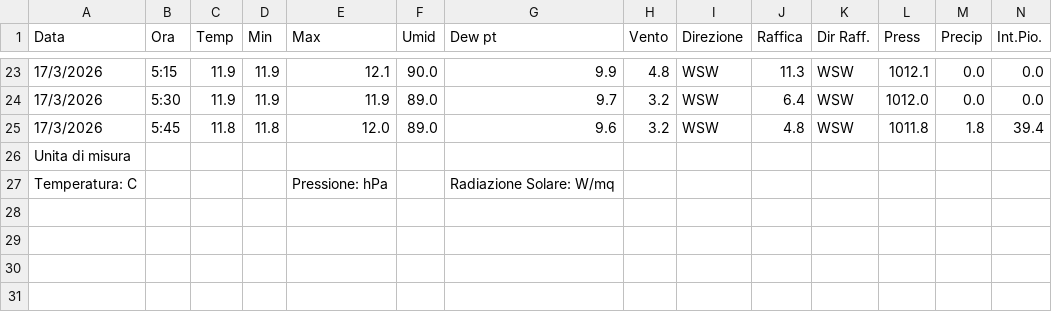
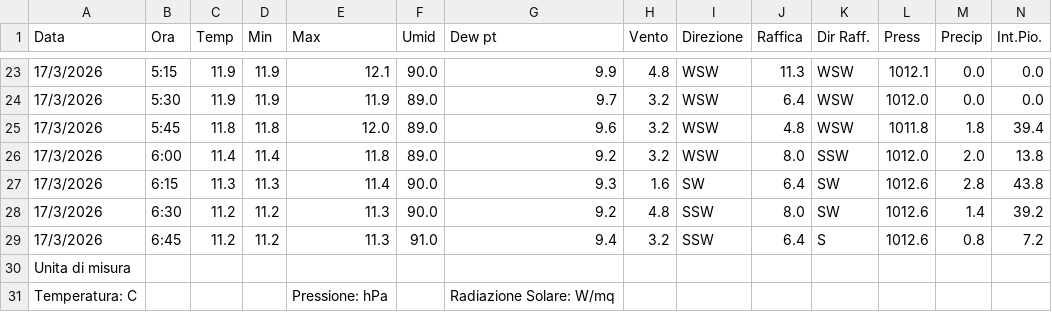
Before and after one commit to skfallin/meteopuzzo, a CSV file: export.csv, drawn as a sheet; only a part is shown, gaps mark what is left out; rows hold the shown columns only; the diff names each change by its address in the sheet, - before the commit and + after, or states it on an @@ line.

```diff
--- a/export.csv
+++ b/export.csv
+row 26: 17/3/2026 | 6:00 | 11.4 | 11.4 | 11.8 | 89.0 | 9.2 | 3.2 | WSW | 8.0 | SSW | 1012.0 | 2.0 | 13.8
+row 27: 17/3/2026 | 6:15 | 11.3 | 11.3 | 11.4 | 90.0 | 9.3 | 1.6 | SW | 6.4 | SW | 1012.6 | 2.8 | 43.8
+row 28: 17/3/2026 | 6:30 | 11.2 | 11.2 | 11.3 | 90.0 | 9.2 | 4.8 | SSW | 8.0 | SW | 1012.6 | 1.4 | 39.2
+row 29: 17/3/2026 | 6:45 | 11.2 | 11.2 | 11.3 | 91.0 | 9.4 | 3.2 | SSW | 6.4 | S | 1012.6 | 0.8 | 7.2
```
